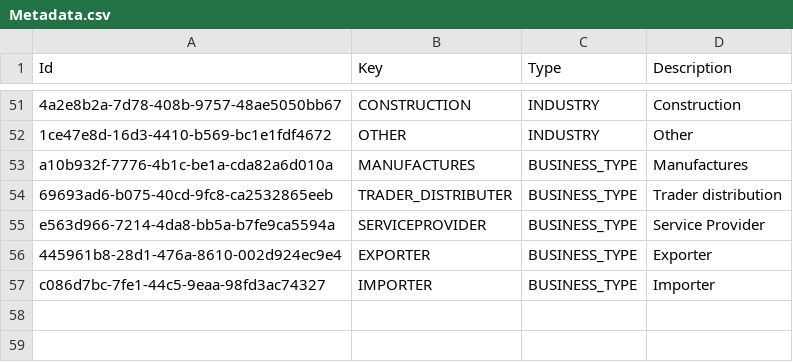
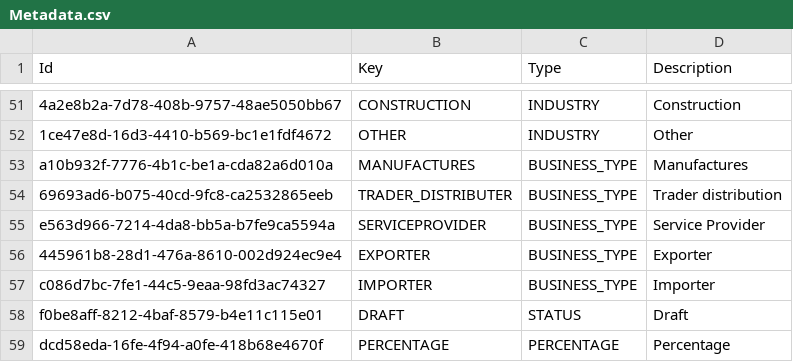
Before and after one commit to balachandhru-hub/main-backend-sila, a CSV file: src/Platform/MasterData/MasterData.Infrastructure/Migrations/Metadata.csv, drawn as a sheet; only a part is shown, gaps mark what is left out.

```diff
--- a/src/Platform/MasterData/MasterData.Infrastructure/Migrations/Metadata.csv
+++ b/src/Platform/MasterData/MasterData.Infrastructure/Migrations/Metadata.csv
@@ -57 +57,3 @@ e563d966-7214-4da8-bb5a-b7fe9ca5594a,SERVICEPROVIDER,BUSINESS_TYPE,Service Provi
 c086d7bc-7fe1-44c5-9eaa-98fd3ac74327,IMPORTER,BUSINESS_TYPE,Importer
+f0be8aff-8212-4baf-8579-b4e11c115e01,DRAFT,STATUS,Draft
+dcd58eda-16fe-4f94-a0fe-418b68e4670f,PERCENTAGE,PERCENTAGE,Percentage
```
Also changed, not shown: 7 other files.
